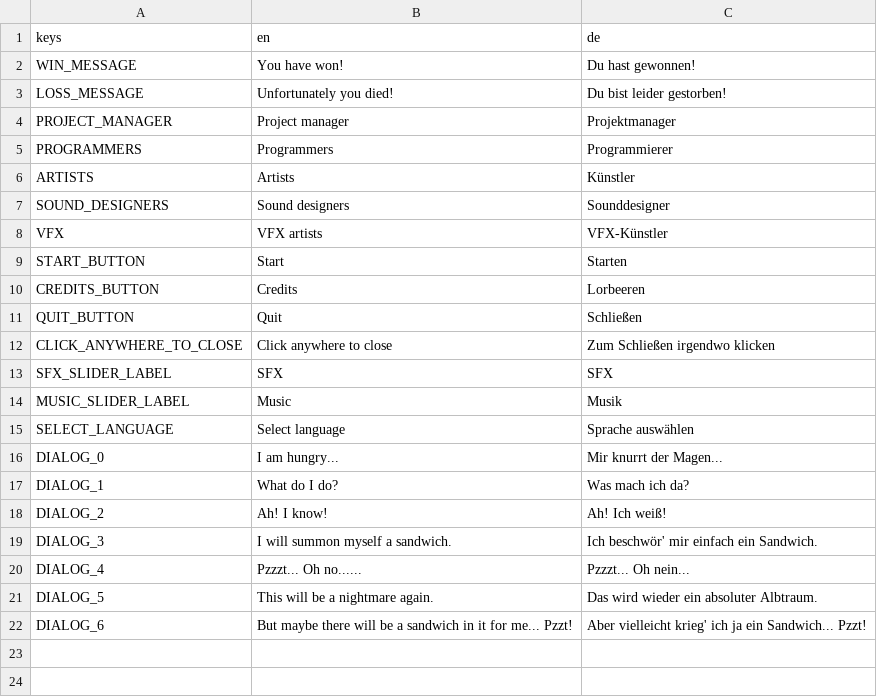
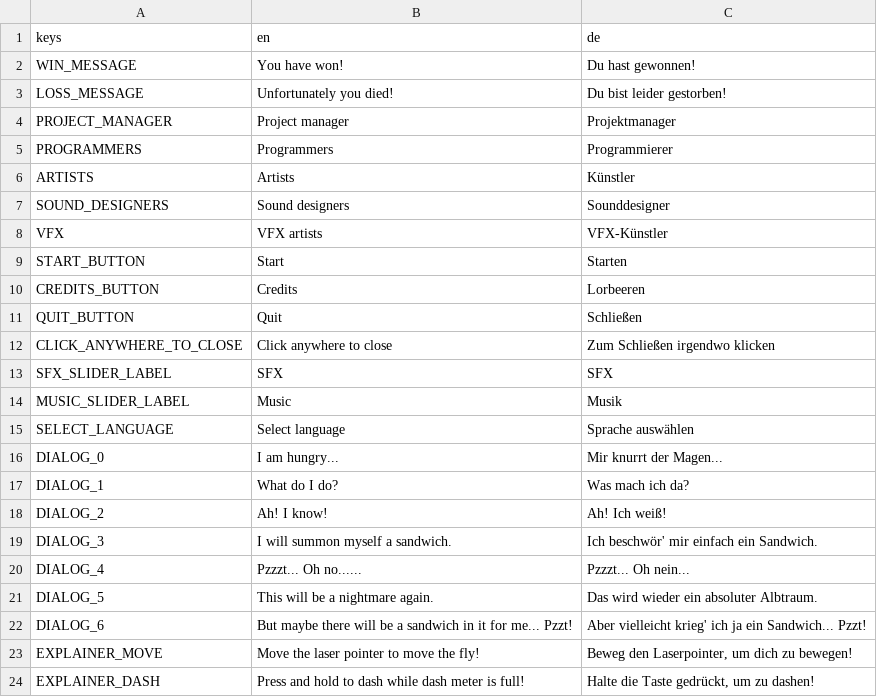
Before and after one commit to panorb/ludum-dare-55, a CSV file: godot/translations.csv, drawn as a sheet; the diff names each change by its address in the sheet, - before the commit and + after, or states it on an @@ line.

Commit message:
Commit missing translations

```diff
--- a/godot/translations.csv
+++ b/godot/translations.csv
+row 23: EXPLAINER_MOVE | Move the laser pointer to move the fly! | Beweg den Laserpointer, um dich zu bewegen!
+row 24: EXPLAINER_DASH | Press and hold to dash while dash meter is full! | Halte die Taste gedrückt, um zu dashen!
```
